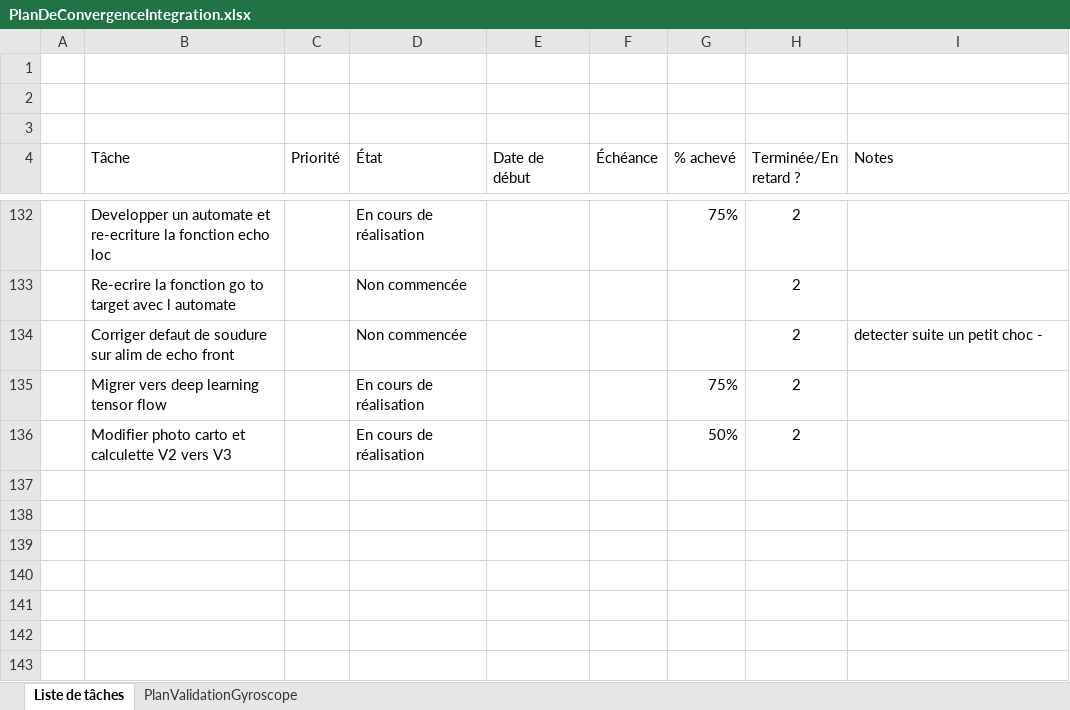
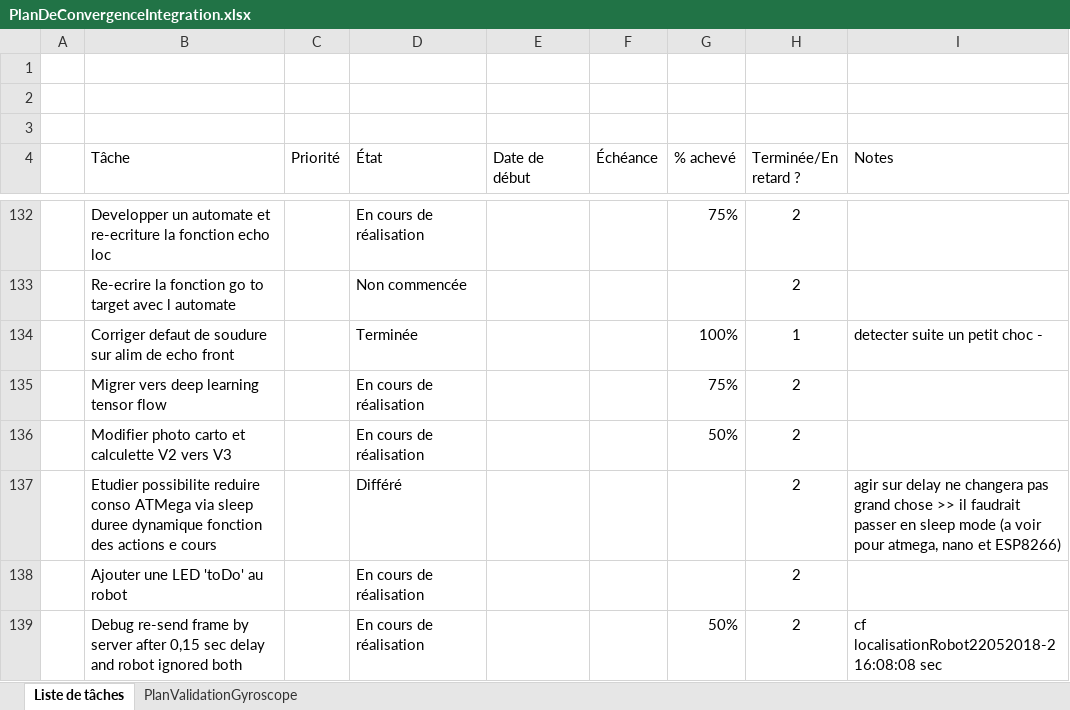
Before and after one commit to cuillerj/ApeRobot, an Excel workbook: ProjectDocumention/PlanDeConvergenceIntegration.xlsx, sheet Liste de tâches, drawn as a sheet; only a part is shown, gaps mark what is left out; values as stored, in another font and other column widths than the file's, no borders; charts and pictures and conditional formats and table styles not drawn; the diff names each change by its address in the sheet, - before the commit and + after, or states it on an @@ line.

```diff
--- a/ProjectDocumention/PlanDeConvergenceIntegration.xlsx (sheet Liste de tâches)
+++ b/ProjectDocumention/PlanDeConvergenceIntegration.xlsx (sheet Liste de tâches)
-D134 (État): Non commencée
+D134 (État): Terminée
-G134 (% achevé): (empty)
+G134 (% achevé): 100%
-H134 (Terminée/En retard ?): 2
+H134 (Terminée/En retard ?): 1
+row 137:  | Etudier possibilite reduire conso ATMega via sleep duree dynamique fonction des actions e cours |  | Différé |  |  |  | 2 | agir sur delay ne changera pas grand chose >> il faudrait passer en sleep mode (a voir pour atmega, nano et ESP8266)
+row 138:  | Ajouter une LED 'toDo' au robot |  | En cours de réalisation |  |  |  | 2
+row 139:  | Debug re-send frame by server after 0,15 sec delay and robot ignored both |  | En cours de réalisation |  |  | 50% | 2 | cf localisationRobot22052018-2 16:08:08 sec
```
Also changed, not shown: hidden cells, charts or pictures, ProjectDocumention/DatasConception.xlsx, 2 other files.
